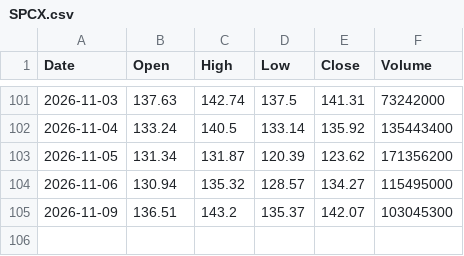
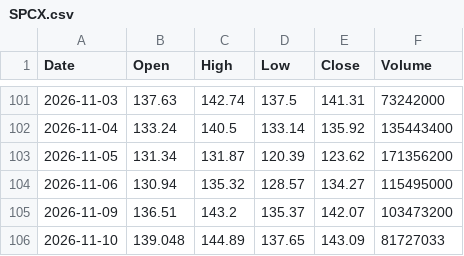
Before and after one commit to fran8c/stock-data, a CSV file: docs/data/prices/SPCX.csv, drawn as a sheet; only a part is shown, gaps mark what is left out.

```diff
--- a/docs/data/prices/SPCX.csv
+++ b/docs/data/prices/SPCX.csv
@@ -104,2 +104,3 @@ Date,Open,High,Low,Close,Volume
 2026-11-06,130.94,135.32,128.57,134.27,115495000
-2026-11-09,136.51,143.2,135.37,142.07,103045300
+2026-11-09,136.51,143.2,135.37,142.07,103473200
+2026-11-10,139.048,144.89,137.65,143.09,81727033
```
Also changed, not shown: docs/data/prices/BN4.SI.csv, docs/data/prices/D05.SI.csv, 25 other files.
